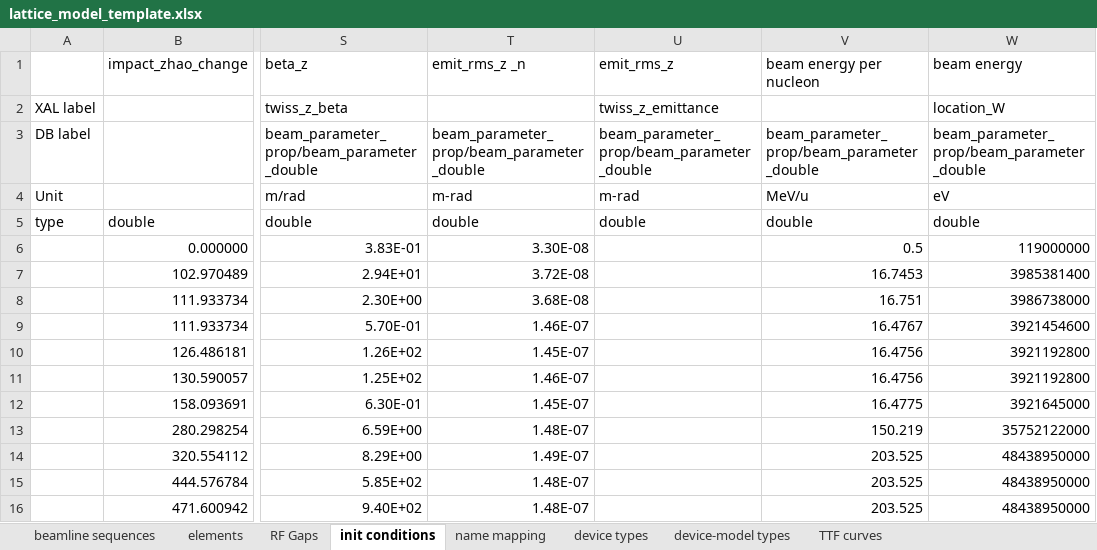
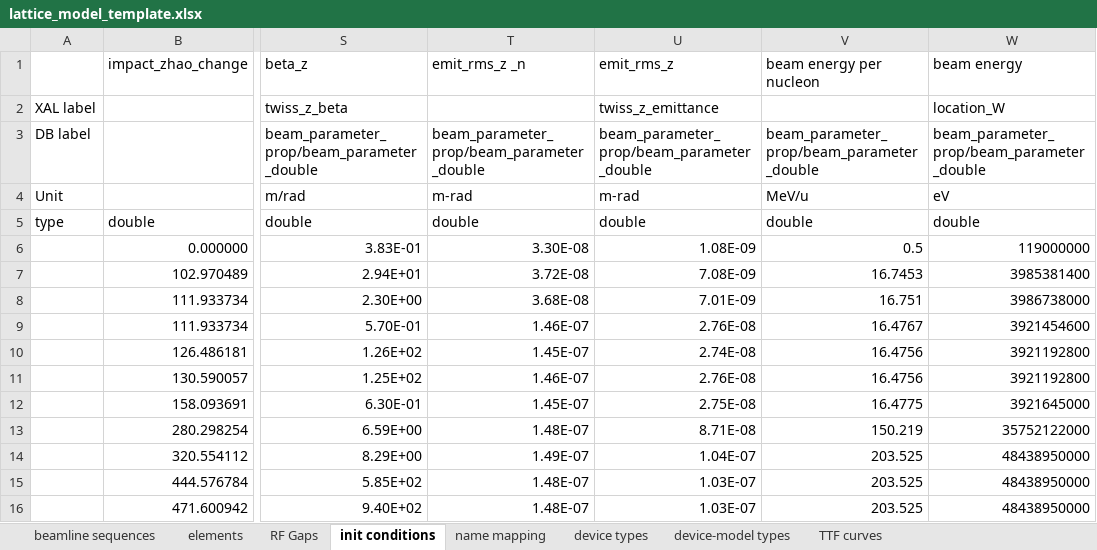
Before and after one commit to AcceleratorDatabase/heps-db-lattice_model, an Excel workbook: modelDB/data/lattice_model_template.xlsx, sheet init conditions, drawn as a sheet; only a part is shown, gaps mark what is left out; values as stored, in another font and other column widths than the file's, no borders; the diff names each change by its address in the sheet, - before the commit and + after, or states it on an @@ line.

Commit message:
Fill in the unnormalized longitudinal emittance.

```diff
--- a/modelDB/data/lattice_model_template.xlsx (sheet init conditions)
+++ b/modelDB/data/lattice_model_template.xlsx (sheet init conditions)
-U6 (emit_rms_z): (empty)
+U6 (emit_rms_z): 1.08E-09
-U7 (emit_rms_z): (empty)
+U7 (emit_rms_z): 7.08E-09
-U8 (emit_rms_z): (empty)
+U8 (emit_rms_z): 7.01E-09
-U9 (emit_rms_z): (empty)
+U9 (emit_rms_z): 2.76E-08
-U10 (emit_rms_z): (empty)
+U10 (emit_rms_z): 2.74E-08
-U11 (emit_rms_z): (empty)
+U11 (emit_rms_z): 2.76E-08
-U12 (emit_rms_z): (empty)
+U12 (emit_rms_z): 2.75E-08
-U13 (emit_rms_z): (empty)
+U13 (emit_rms_z): 8.71E-08
-U14 (emit_rms_z): (empty)
+U14 (emit_rms_z): 1.04E-07
-U15:U16 (emit_rms_z): (empty)
+U15:U16 (emit_rms_z): 1.03E-07
```
